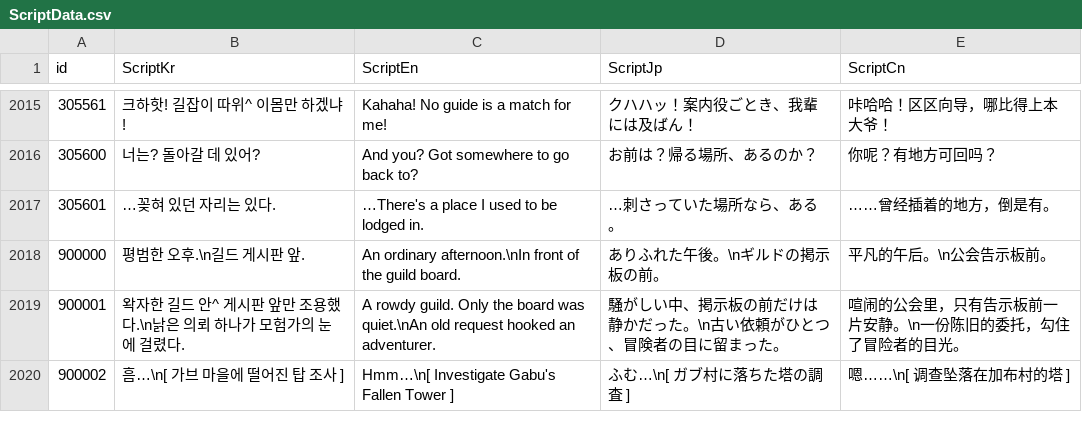
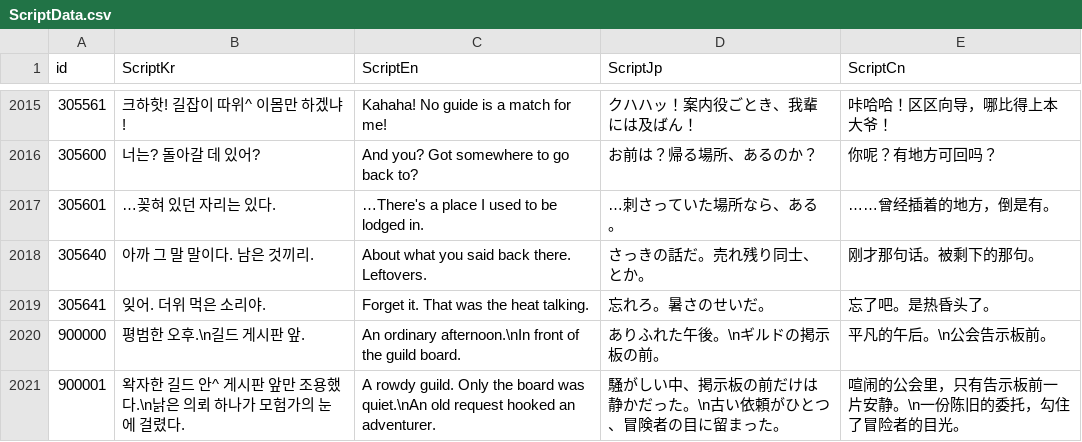
Before and after one commit to IO-DOG/TheSword, a CSV file: Assets/@Resources/Data/Excel/ScriptData.csv, drawn as a sheet; only a part is shown, gaps mark what is left out; the shorter side is filled out with more unchanged rows; the diff names each change by its address in the sheet, - before the commit and + after, or states it on an @@ line.

```diff
--- a/Assets/@Resources/Data/Excel/ScriptData.csv
+++ b/Assets/@Resources/Data/Excel/ScriptData.csv
+row 2018: 305640 | 아까 그 말 말이다. 남은 것끼리. | About what you said back there. Leftovers. | さっきの話だ。売れ残り同士、とか。 | 刚才那句话。被剩下的那句。
+row 2019: 305641 | 잊어. 더위 먹은 소리야. | Forget it. That was the heat talking. | 忘れろ。暑さのせいだ。 | 忘了吧。是热昏头了。
```
Also changed, not shown: 8 other files.
